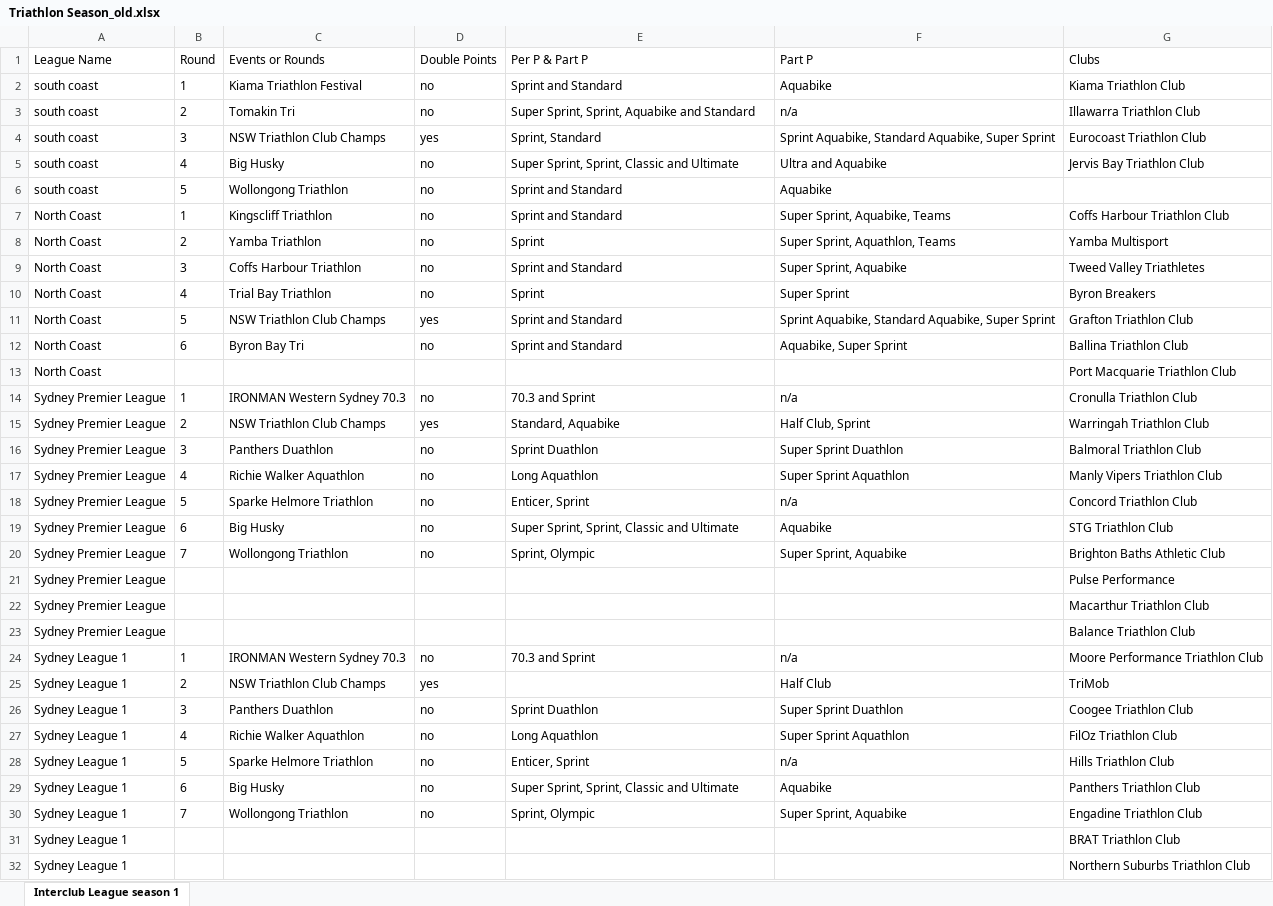
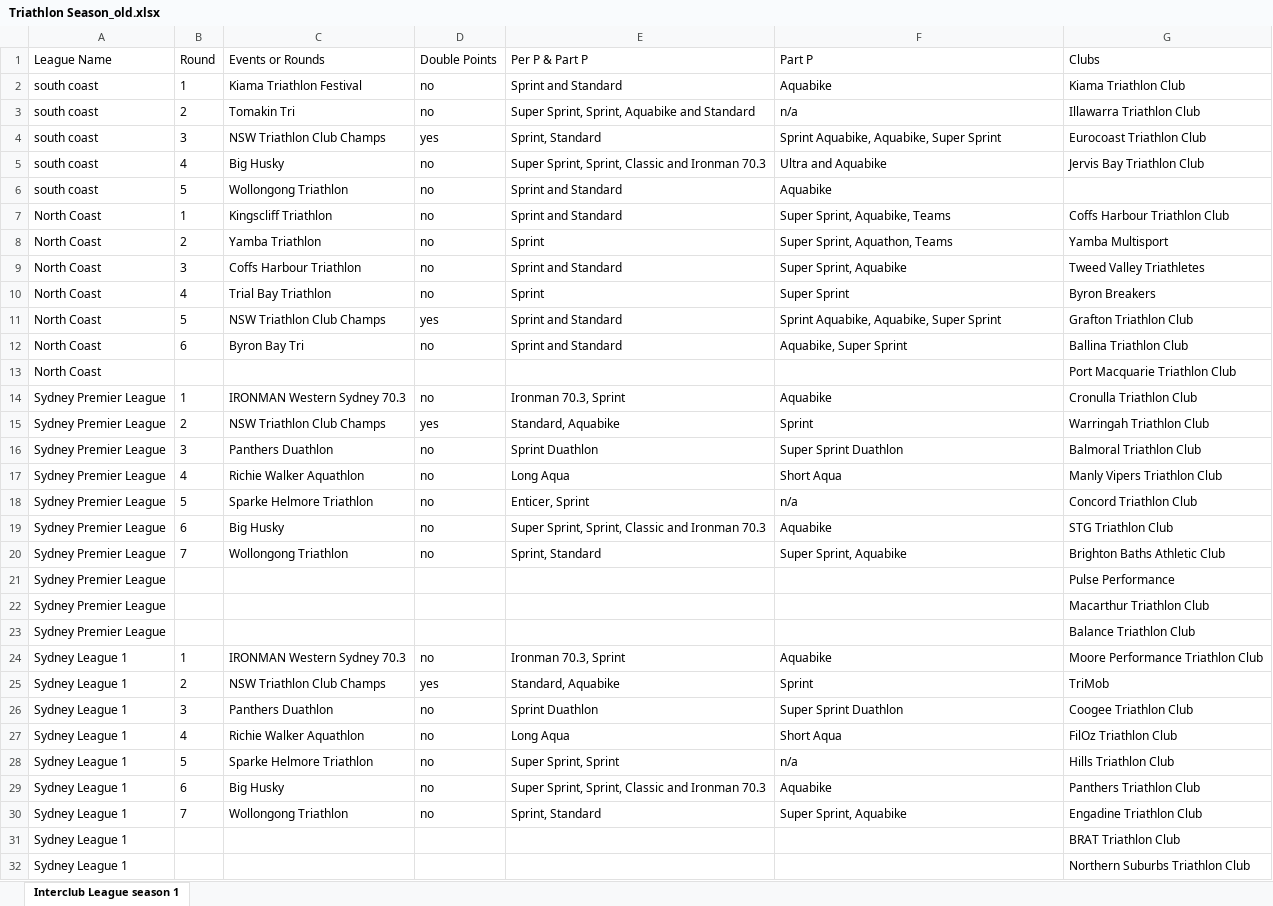
Before and after one commit to ChauAnhCong/Triathlon-NSW-Calculation-Engine, an Excel workbook: data/season/current_season/Triathlon Season_old.xlsx, sheet Interclub League season 1, drawn as a sheet; only a part is shown; values as stored, in another font and other column widths than the file's, no borders; the diff covers the shown part only; the diff names each change by its address in the sheet, - before the commit and + after, or states it on an @@ line.

```diff
--- a/data/season/current_season/Triathlon Season_old.xlsx (sheet Interclub League season 1)
+++ b/data/season/current_season/Triathlon Season_old.xlsx (sheet Interclub League season 1)
-F4 (Part P): Sprint Aquabike, Standard Aquabike, Super Sprint
+F4 (Part P): Sprint Aquabike, Aquabike, Super Sprint
-E5 (Per P & Part P): Super Sprint, Sprint, Classic and Ultimate
+E5 (Per P & Part P): Super Sprint, Sprint, Classic and Ironman 70.3
-F8 (Part P): Super Sprint, Aquathlon, Teams
+F8 (Part P): Super Sprint, Aquathon, Teams
-F11 (Part P): Sprint Aquabike, Standard Aquabike, Super Sprint
+F11 (Part P): Sprint Aquabike, Aquabike, Super Sprint
-E14 (Per P & Part P): 70.3 and Sprint
+E14 (Per P & Part P): Ironman 70.3, Sprint
-F14 (Part P): n/a
+F14 (Part P): Aquabike
-F15 (Part P): Half Club, Sprint
+F15 (Part P): Sprint
-E17 (Per P & Part P): Long Aquathlon
+E17 (Per P & Part P): Long Aqua
-F17 (Part P): Super Sprint Aquathlon
+F17 (Part P): Short Aqua
-E19 (Per P & Part P): Super Sprint, Sprint, Classic and Ultimate
+E19 (Per P & Part P): Super Sprint, Sprint, Classic and Ironman 70.3
-E20 (Per P & Part P): Sprint, Olympic
+E20 (Per P & Part P): Sprint, Standard
-E24 (Per P & Part P): 70.3 and Sprint
+E24 (Per P & Part P): Ironman 70.3, Sprint
-F24 (Part P): n/a
+F24 (Part P): Aquabike
-E25 (Per P & Part P): (empty)
+E25 (Per P & Part P): Standard, Aquabike
-F25 (Part P): Half Club
+F25 (Part P): Sprint
-E27 (Per P & Part P): Long Aquathlon
+E27 (Per P & Part P): Long Aqua
-F27 (Part P): Super Sprint Aquathlon
+F27 (Part P): Short Aqua
-E28 (Per P & Part P): Enticer, Sprint
+E28 (Per P & Part P): Super Sprint, Sprint
-E29 (Per P & Part P): Super Sprint, Sprint, Classic and Ultimate
+E29 (Per P & Part P): Super Sprint, Sprint, Classic and Ironman 70.3
-E30 (Per P & Part P): Sprint, Olympic
+E30 (Per P & Part P): Sprint, Standard
```
Also changed, not shown: 5 added rows elsewhere in this sheet, data/season/current_season/Triathlon Season.xlsx.
